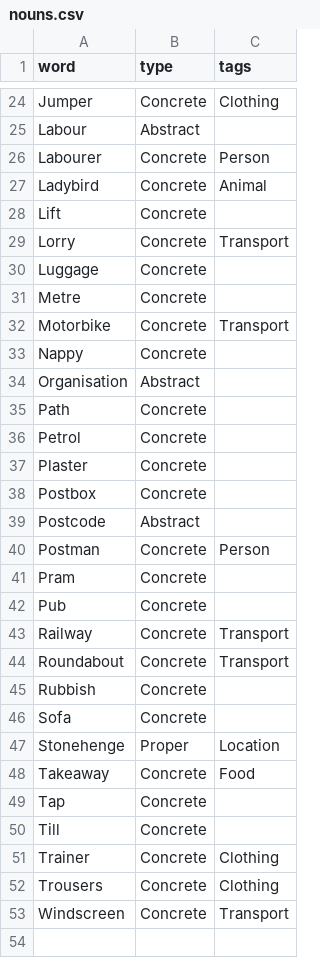
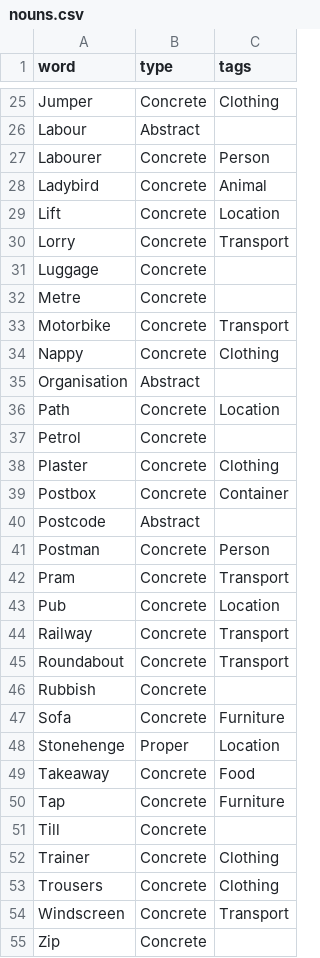
Before and after one commit to ByJohn/word-list, a CSV file: words/en-gb/nouns.csv, drawn as a sheet; only a part is shown, gaps mark what is left out; the diff covers the shown part only.

Commit message:
Add word types and tags to nouns

```diff
--- a/words/en-gb/nouns.csv
+++ b/words/en-gb/nouns.csv
@@ -27,3 +28,3 @@ Labourer,Concrete,Person
 Ladybird,Concrete,Animal
-Lift,Concrete,
+Lift,Concrete,Location
 Lorry,Concrete,Transport
@@ -32,12 +33,12 @@ Metre,Concrete,
 Motorbike,Concrete,Transport
-Nappy,Concrete,
+Nappy,Concrete,Clothing
 Organisation,Abstract,
-Path,Concrete,
+Path,Concrete,Location
 Petrol,Concrete,
-Plaster,Concrete,
-Postbox,Concrete,
+Plaster,Concrete,Clothing
+Postbox,Concrete,Container
 Postcode,Abstract,
 Postman,Concrete,Person
-Pram,Concrete,
-Pub,Concrete,
+Pram,Concrete,Transport
+Pub,Concrete,Location
 Railway,Concrete,Transport
@@ -45,6 +46,6 @@ Roundabout,Concrete,Transport
 Rubbish,Concrete,
-Sofa,Concrete,
+Sofa,Concrete,Furniture
 Stonehenge,Proper,Location
 Takeaway,Concrete,Food
-Tap,Concrete,
+Tap,Concrete,Furniture
 Till,Concrete,
@@ -53 +54,2 @@ Trousers,Concrete,Clothing
 Windscreen,Concrete,Transport
+Zip,Concrete,
```
Also changed, not shown: 1 added row and 7 edited cells elsewhere in this file, words/en-us/nouns.csv, 1 other file.
